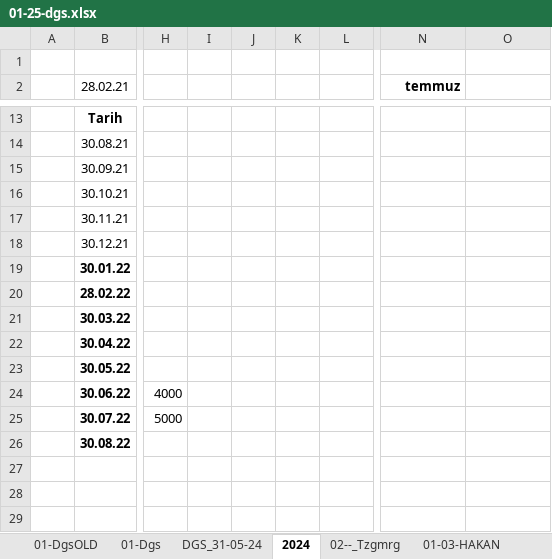
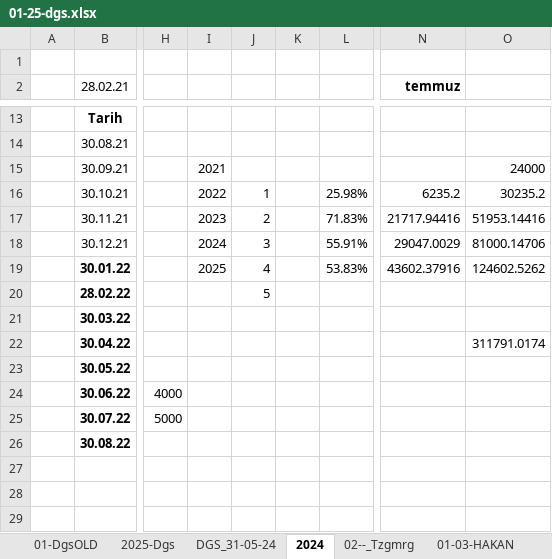
Before and after one commit to roboturx/tdy, an Excel workbook: 01-25-dgs.xlsx, sheet 2024, drawn as a sheet; only a part is shown, gaps mark what is left out; values as stored, in another font and other column widths than the file's, no borders; the diff names each change by its address in the sheet, - before the commit and + after, or states it on an @@ line.

```diff
--- a/01-25-dgs.xlsx (sheet 2024)
+++ b/01-25-dgs.xlsx (sheet 2024)
-sheet tab: 01-Dgs
+sheet tab: 2025-Dgs
-I15: (empty)
+I15: 2021
-O15: (empty)
+O15: 24000
-I16: (empty)
+I16: 2022
-J16: (empty)
+J16: 1
-L16: (empty)
+L16: 25.98%
-N16 (temmuz): (empty)
+N16 (temmuz): 6235.2
-O16: (empty)
+O16: 30235.2
-I17: (empty)
+I17: 2023
-J17: (empty)
+J17: 2
-L17: (empty)
+L17: 71.83%
-N17 (temmuz): (empty)
+N17 (temmuz): 21717.94416
-O17: (empty)
+O17: 51953.14416
-I18: (empty)
+I18: 2024
-J18: (empty)
+J18: 3
-L18: (empty)
+L18: 55.91%
-N18 (temmuz): (empty)
+N18 (temmuz): 29047.0029
-O18: (empty)
+O18: 81000.14706
-I19: (empty)
+I19: 2025
-J19: (empty)
+J19: 4
-L19: (empty)
+L19: 53.83%
-N19 (temmuz): (empty)
+N19 (temmuz): 43602.37916
-O19: (empty)
+O19: 124602.5262
-J20: (empty)
+J20: 5
-O22: (empty)
+O22: 311791.0174
```
Also changed, not shown: sheet 2025-Dgs, 2025-SOZL/1_crs/DGS-081-03-2302_Hızarhane/081-Dgs-03-20230227- HSP-adem Duman.xlsx.
